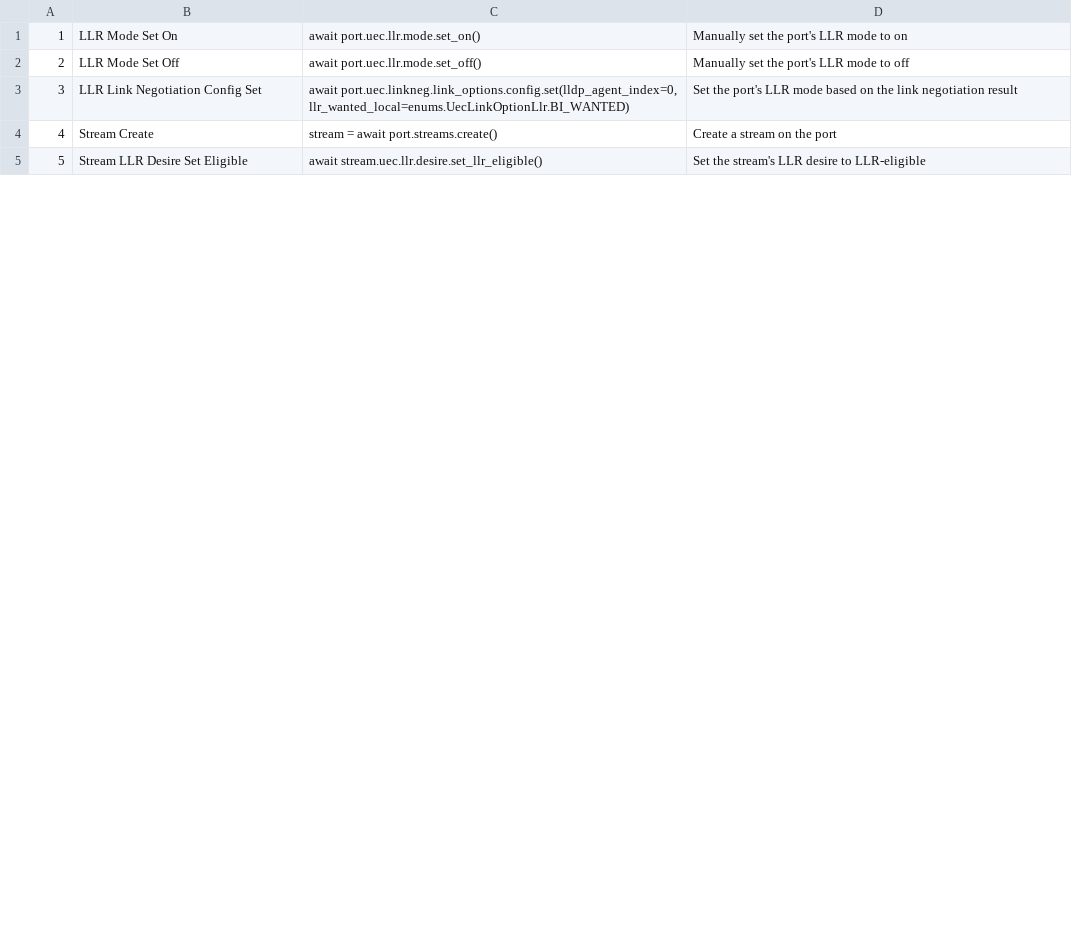
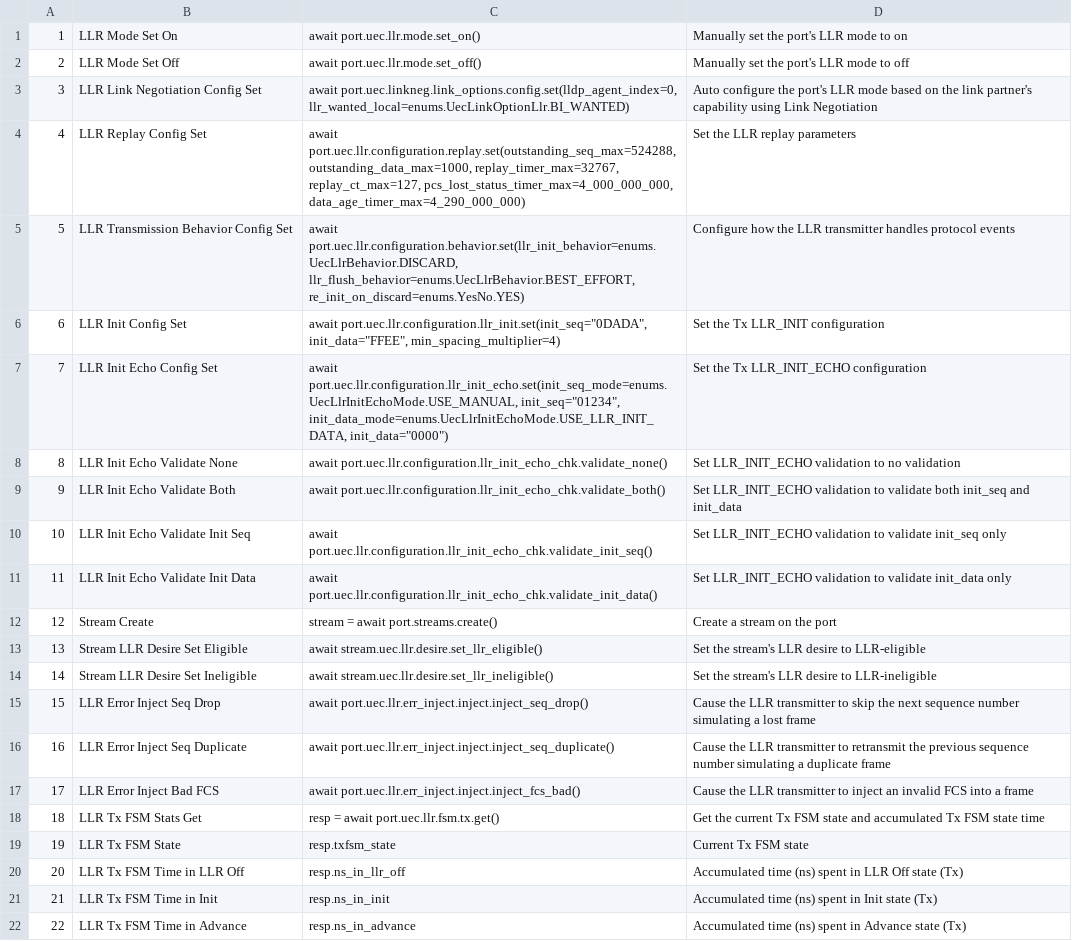
Before and after one commit to xenanetworks/tdl-xoa-driver, a CSV file: docs/source/api_ref/hli/ports/uec.csv, drawn as a sheet; only a part is shown; addresses are those after the commit; the diff covers the shown part only; the diff names each change by its address in the sheet, - before the commit and + after, or states it on an @@ line.

```diff
--- a/docs/source/api_ref/hli/ports/uec.csv
+++ b/docs/source/api_ref/hli/ports/uec.csv
-D3: Set the port's LLR mode based on the link negotiation result
+D3: Auto configure the port's LLR mode based on the link partner's capability using Link Negotiation
+row 4: 4 | LLR Replay Config Set | await port.uec.llr.configuration.replay.set(outstanding_seq_max=524288, outstanding_data_max=1000, replay_timer_max=32767, replay_ct_max=127, pcs_lost_status_timer_max=4_000_000_000, data_age_timer_max=4_290_000_000) | Set the LLR replay parameters
+row 5: 5 | LLR Transmission Behavior Config Set | await port.uec.llr.configuration.behavior.set(llr_init_behavior=enums.UecLlrBehavior.DISCARD, llr_flush_behavior=enums.UecLlrBehavior.BEST_EFFORT, re_init_on_discard=enums.YesNo.YES) | Configure how the LLR transmitter handles protocol events
+row 6: 6 | LLR Init Config Set | await port.uec.llr.configuration.llr_init.set(init_seq="0DADA", init_data="FFEE", min_spacing_multiplier=4) | Set the Tx LLR_INIT configuration
+row 7: 7 | LLR Init Echo Config Set | await port.uec.llr.configuration.llr_init_echo.set(init_seq_mode=enums.UecLlrInitEchoMode.USE_MANUAL, init_seq="01234", init_data_mode=enums.UecLlrInitEchoMode.USE_LLR_INIT_DATA, init_data="0000") | Set the Tx LLR_INIT_ECHO configuration
+row 8: 8 | LLR Init Echo Validate None | await port.uec.llr.configuration.llr_init_echo_chk.validate_none() | Set LLR_INIT_ECHO validation to no validation
+row 9: 9 | LLR Init Echo Validate Both | await port.uec.llr.configuration.llr_init_echo_chk.validate_both() | Set LLR_INIT_ECHO validation to validate both init_seq and init_data
+row 10: 10 | LLR Init Echo Validate Init Seq | await port.uec.llr.configuration.llr_init_echo_chk.validate_init_seq() | Set LLR_INIT_ECHO validation to validate init_seq only
+row 11: 11 | LLR Init Echo Validate Init Data | await port.uec.llr.configuration.llr_init_echo_chk.validate_init_data() | Set LLR_INIT_ECHO validation to validate init_data only
@@ column A renumbered from row 12 down @@
+row 14: 14 | Stream LLR Desire Set Ineligible | await stream.uec.llr.desire.set_llr_ineligible() | Set the stream's LLR desire to LLR-ineligible
+row 15: 15 | LLR Error Inject Seq Drop | await port.uec.llr.err_inject.inject.inject_seq_drop() | Cause the LLR transmitter to skip the next sequence number simulating a lost frame
+row 16: 16 | LLR Error Inject Seq Duplicate | await port.uec.llr.err_inject.inject.inject_seq_duplicate() | Cause the LLR transmitter to retransmit the previous sequence number simulating a duplicate frame
+row 17: 17 | LLR Error Inject Bad FCS | await port.uec.llr.err_inject.inject.inject_fcs_bad() | Cause the LLR transmitter to inject an invalid FCS into a frame
+row 18: 18 | LLR Tx FSM Stats Get | resp = await port.uec.llr.fsm.tx.get() | Get the current Tx FSM state and accumulated Tx FSM state time
+row 19: 19 | LLR Tx FSM State | resp.txfsm_state | Current Tx FSM state
+row 20: 20 | LLR Tx FSM Time in LLR Off | resp.ns_in_llr_off | Accumulated time (ns) spent in LLR Off state (Tx)
+row 21: 21 | LLR Tx FSM Time in Init | resp.ns_in_init | Accumulated time (ns) spent in Init state (Tx)
+row 22: 22 | LLR Tx FSM Time in Advance | resp.ns_in_advance | Accumulated time (ns) spent in Advance state (Tx)
```
Also changed, not shown: 8 added rows and 4 edited cells elsewhere in this file, 2 other files.
